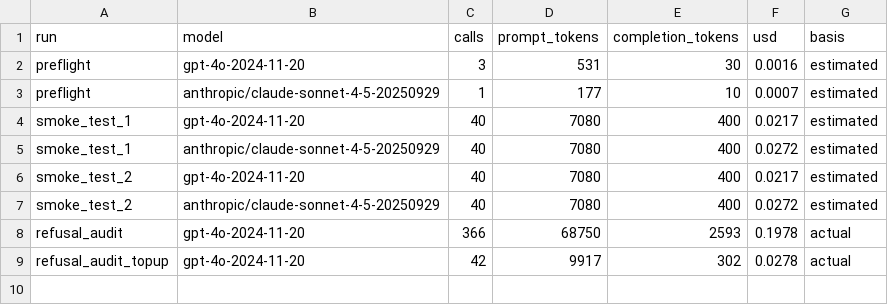
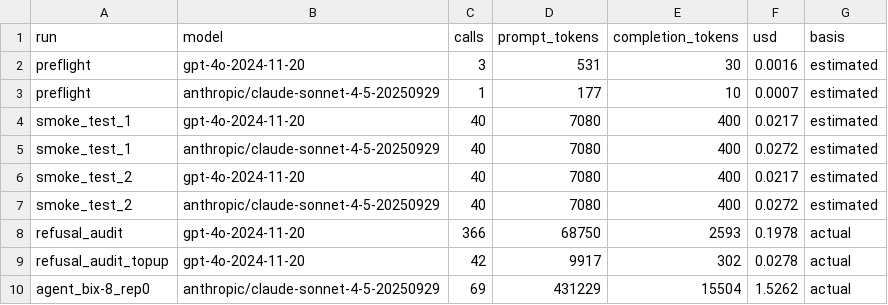
Before and after one commit to Anqi-Dai/BixBench_eval, a CSV file: results/spend_log.csv, drawn as a sheet; the diff names each change by its address in the sheet, - before the commit and + after, or states it on an @@ line.

```diff
--- a/results/spend_log.csv
+++ b/results/spend_log.csv
+row 10: agent_bix-8_rep0 | anthropic/claude-sonnet-4-5-20250929 | 69 | 431229 | 15504 | 1.5262 | actual
```
Also changed, not shown: 2 other files.
